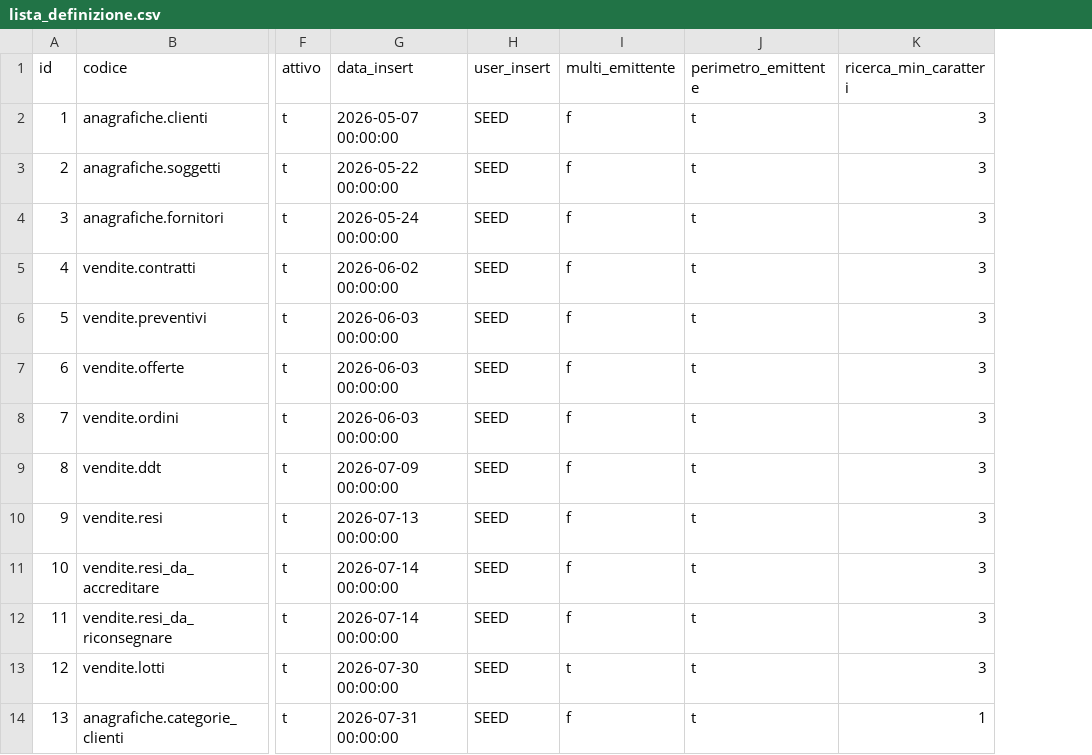
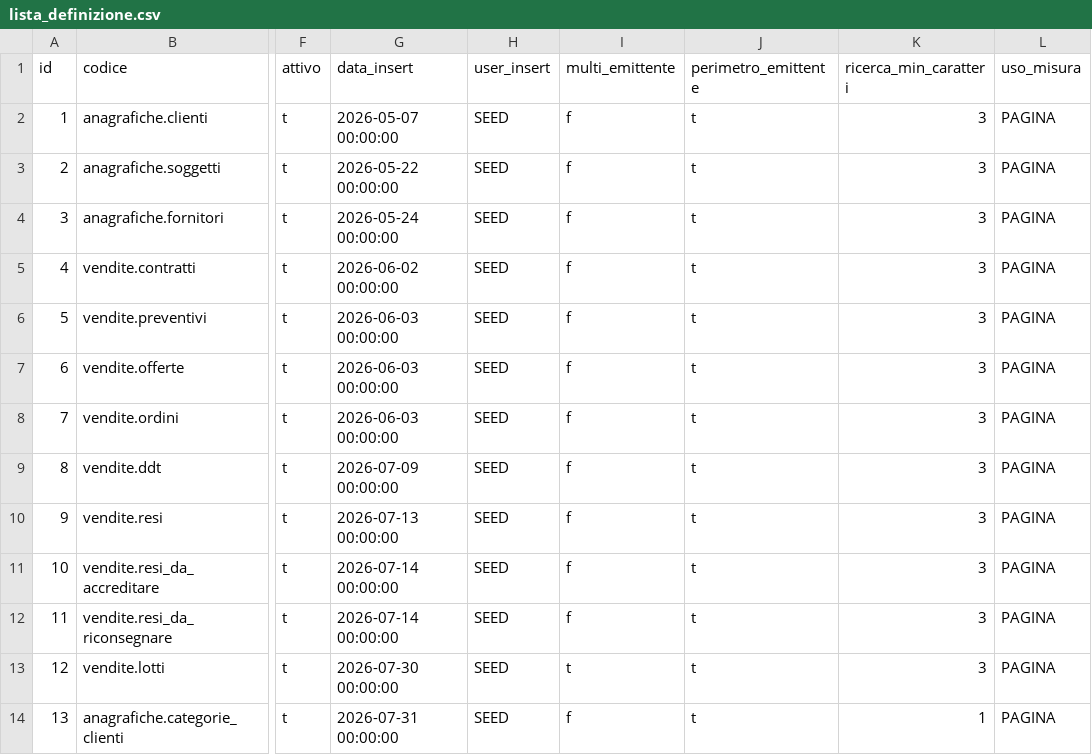
Before and after one commit to Tito-it/ZeroErp, a CSV file: db/changelog/migrations_v2/80_data/sql/ui/lista_definizione.csv, drawn as a sheet; only a part is shown, gaps mark what is left out; the diff names each change by its address in the sheet, - before the commit and + after, or states it on an @@ line.

```diff
--- a/db/changelog/migrations_v2/80_data/sql/ui/lista_definizione.csv
+++ b/db/changelog/migrations_v2/80_data/sql/ui/lista_definizione.csv
+column L (uso_misura), rows 2-14: all PAGINA
```
Also changed, not shown: db/changelog/migrations_v2/80_data/sql/config/codici_errore.csv, db/changelog/migrations_v2/80_data/sql/config/messaggi_errore.csv, 41 other files.
